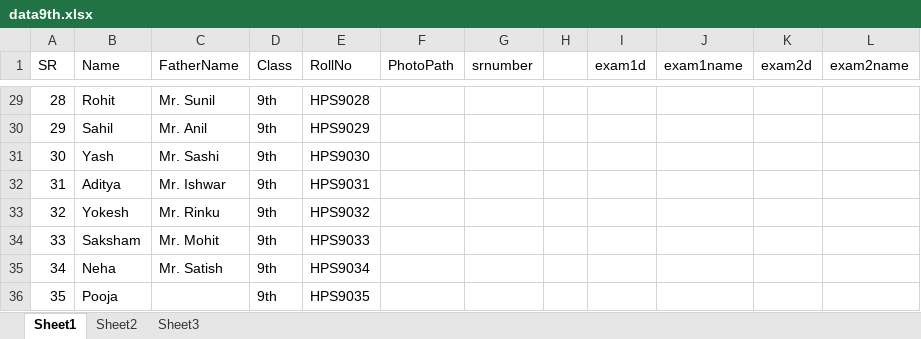
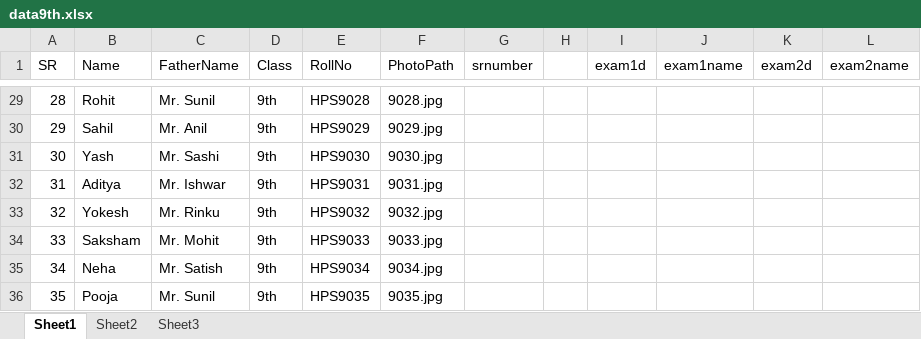
Before and after one commit to sanjayhns102/rollno-slip-maker, an Excel workbook: data9th.xlsx, sheet Sheet1, drawn as a sheet; only a part is shown, gaps mark what is left out; values as stored, in another font and other column widths than the file's, no borders; the diff covers the shown part only; the diff names each change by its address in the sheet, - before the commit and + after, or states it on an @@ line.

```diff
--- a/data9th.xlsx (sheet Sheet1)
+++ b/data9th.xlsx (sheet Sheet1)
-F29 (PhotoPath): (empty)
+F29 (PhotoPath): 9028.jpg
-F30 (PhotoPath): (empty)
+F30 (PhotoPath): 9029.jpg
-F31 (PhotoPath): (empty)
+F31 (PhotoPath): 9030.jpg
-F32 (PhotoPath): (empty)
+F32 (PhotoPath): 9031.jpg
-F33 (PhotoPath): (empty)
+F33 (PhotoPath): 9032.jpg
-F34 (PhotoPath): (empty)
+F34 (PhotoPath): 9033.jpg
-F35 (PhotoPath): (empty)
+F35 (PhotoPath): 9034.jpg
-C36 (FatherName): (empty)
+C36 (FatherName): Mr. Sunil
-F36 (PhotoPath): (empty)
+F36 (PhotoPath): 9035.jpg
```
Also changed, not shown: 27 edited cells elsewhere in this sheet, 5 other files.
